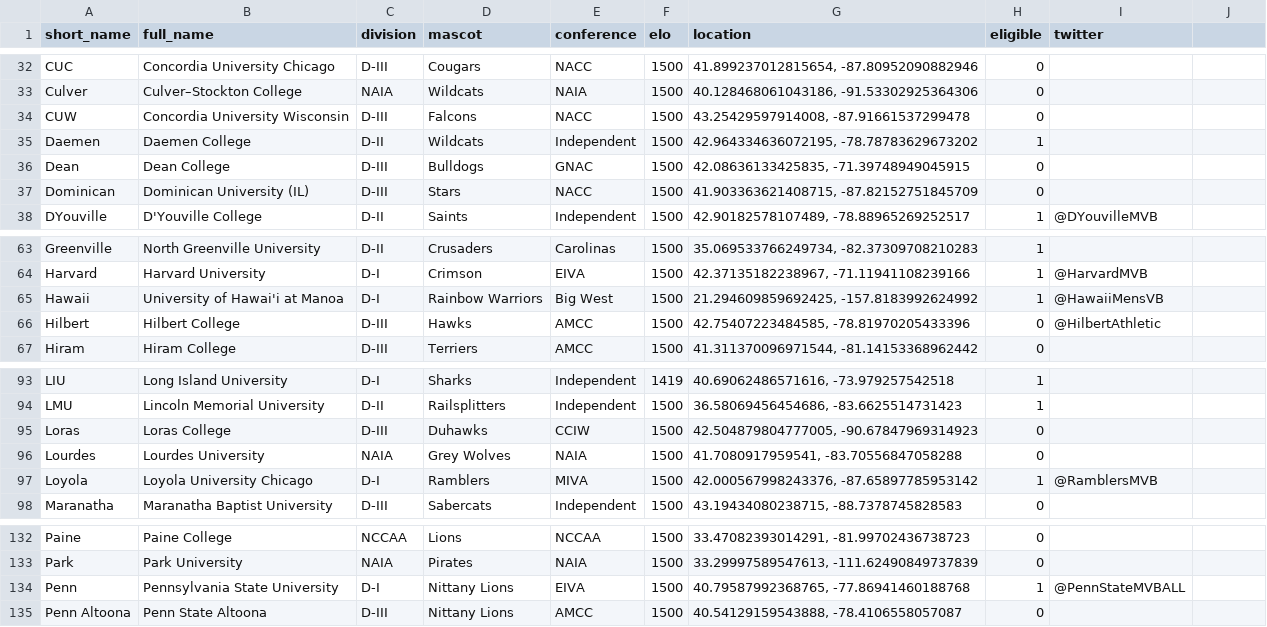
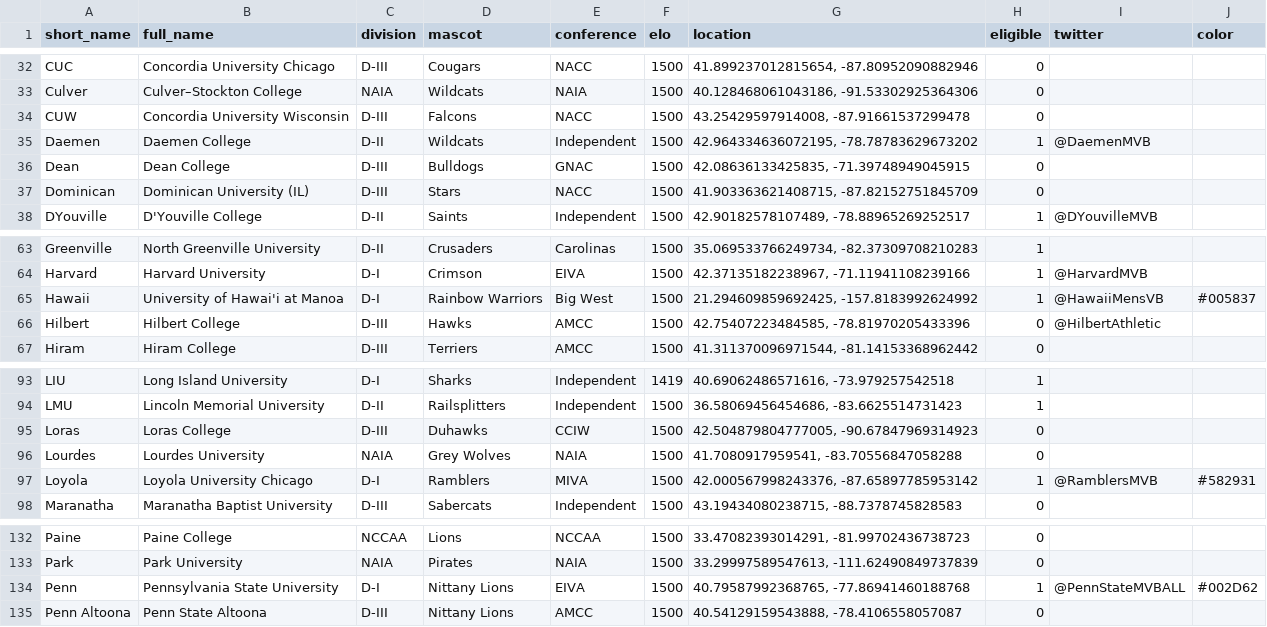
Before and after one commit to tjbreshears/VBelo, a CSV file: inputs/VBelo - teams.csv, drawn as a sheet; only a part is shown, gaps mark what is left out; the diff names each change by its address in the sheet, - before the commit and + after, or states it on an @@ line.

Commit message:
Added field for team color
Helpful for visualizations down the road

```diff
--- a/inputs/VBelo - teams.csv
+++ b/inputs/VBelo - teams.csv
-J1: (empty)
+J1: color
-I35 (twitter): (empty)
+I35 (twitter): @DaemenMVB
-J65 (color): (empty)
+J65 (color): #005837
-J97 (color): (empty)
+J97 (color): #582931
-J134 (color): (empty)
+J134 (color): #002D62
```
Also changed, not shown: outputs/teams_ouput.csv, 1 other file.
